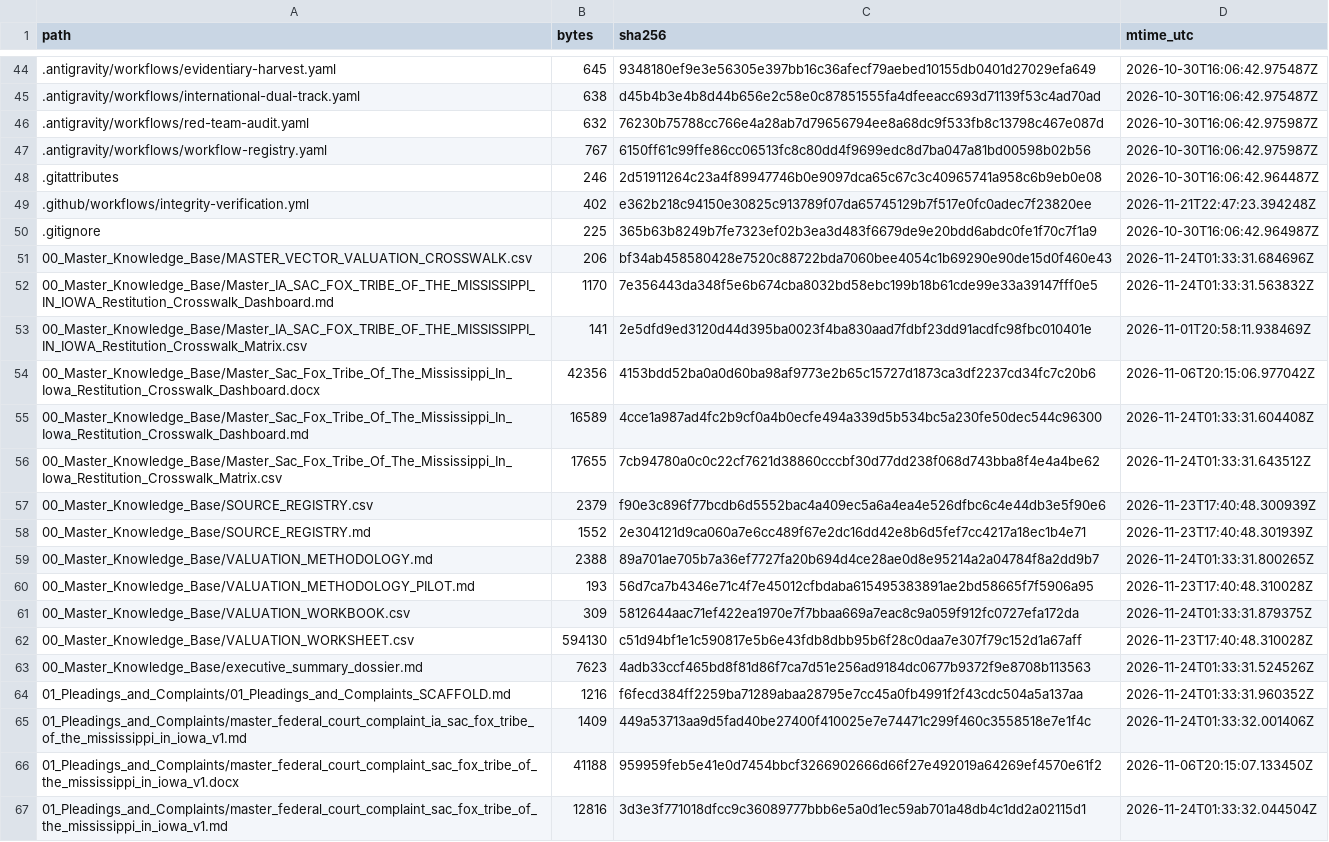
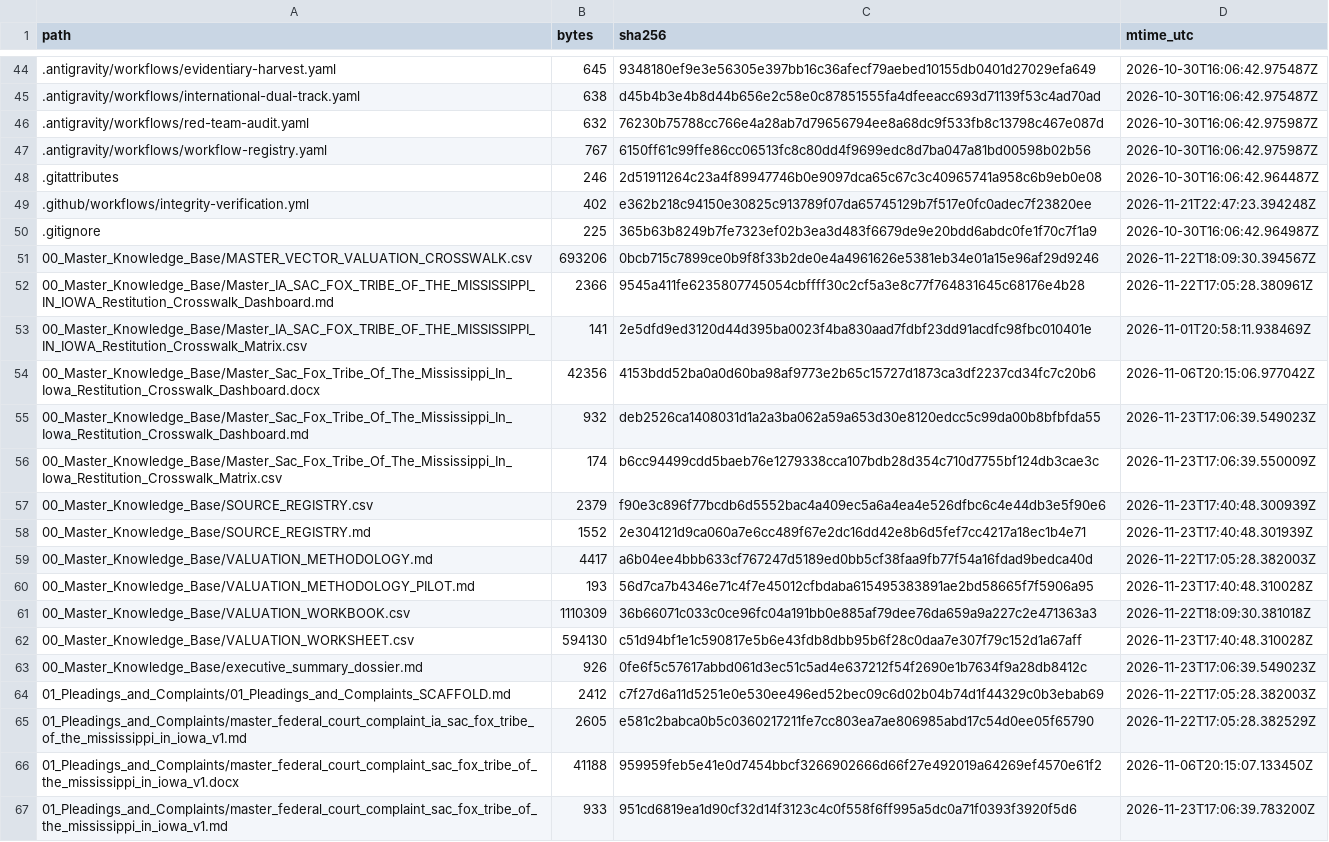
Before and after one commit to GlobalRestitutionAlliance/turtle-island-us-ia-sac-fox-tribe-of-the-mississippi-in-iowa-master-litigation, a CSV file: 99_Archives_and_Manifests/MANIFEST_SHA256.csv, drawn as a sheet; only a part is shown, gaps mark what is left out; the diff covers the shown part only.

```diff
--- a/99_Archives_and_Manifests/MANIFEST_SHA256.csv
+++ b/99_Archives_and_Manifests/MANIFEST_SHA256.csv
@@ -50,18 +50,18 @@ path,bytes,sha256,mtime_utc
 .gitignore,225,365b63b8249b7fe7323ef02b3ea3d483f6679de9e20bdd6abdc0fe1f70c7f1a9,2026-10-30T16:06:42.964987Z
-00_Master_Knowledge_Base/MASTER_VECTOR_VALUATION_CROSSWALK.csv,206,bf34ab458580428e7520c88722bda7060bee4054c1b69290e90de15d0f460e43,2026-11-24T01:33:31.684696Z
-00_Master_Knowledge_Base/Master_IA_SAC_FOX_TRIBE_OF_THE_MISSISSIPPI_IN_IOWA_Restitution_Crosswalk_Dashboard.md,1170,7e356443da348f5e6b674cba8032bd58ebc199b18b61cde99e33a39147fff0e5,2026-11-24T01:33:31.563832Z
+00_Master_Knowledge_Base/MASTER_VECTOR_VALUATION_CROSSWALK.csv,693206,0bcb715c7899ce0b9f8f33b2de0e4a4961626e5381eb34e01a15e96af29d9246,2026-11-22T18:09:30.394567Z
+00_Master_Knowledge_Base/Master_IA_SAC_FOX_TRIBE_OF_THE_MISSISSIPPI_IN_IOWA_Restitution_Crosswalk_Dashboard.md,2366,9545a411fe6235807745054cbffff30c2cf5a3e8c77f764831645c68176e4b28,2026-11-22T17:05:28.380961Z
 00_Master_Knowledge_Base/Master_IA_SAC_FOX_TRIBE_OF_THE_MISSISSIPPI_IN_IOWA_Restitution_Crosswalk_Matrix.csv,141,2e5dfd9ed3120d44d395ba0023f4ba830aad7fdbf23dd91acdfc98fbc010401e,2026-11-01T20:58:11.938469Z
 00_Master_Knowledge_Base/Master_Sac_Fox_Tribe_Of_The_Mississippi_In_Iowa_Restitution_Crosswalk_Dashboard.docx,42356,4153bdd52ba0a0d60ba98af9773e2b65c15727d1873ca3df2237cd34fc7c20b6,2026-11-06T20:15:06.977042Z
-00_Master_Knowledge_Base/Master_Sac_Fox_Tribe_Of_The_Mississippi_In_Iowa_Restitution_Crosswalk_Dashboard.md,16589,4cce1a987ad4fc2b9cf0a4b0ecfe494a339d5b534bc5a230fe50dec544c96300,2026-11-24T01:33:31.604408Z
-00_Master_Knowledge_Base/Master_Sac_Fox_Tribe_Of_The_Mississippi_In_Iowa_Restitution_Crosswalk_Matrix.csv,17655,7cb94780a0c0c22cf7621d38860cccbf30d77dd238f068d743bba8f4e4a4be62,2026-11-24T01:33:31.643512Z
+00_Master_Knowledge_Base/Master_Sac_Fox_Tribe_Of_The_Mississippi_In_Iowa_Restitution_Crosswalk_Dashboard.md,932,deb2526ca1408031d1a2a3ba062a59a653d30e8120edcc5c99da00b8bfbfda55,2026-11-23T17:06:39.549023Z
+00_Master_Knowledge_Base/Master_Sac_Fox_Tribe_Of_The_Mississippi_In_Iowa_Restitution_Crosswalk_Matrix.csv,174,b6cc94499cdd5baeb76e1279338cca107bdb28d354c710d7755bf124db3cae3c,2026-11-23T17:06:39.550009Z
 00_Master_Knowledge_Base/SOURCE_REGISTRY.csv,2379,f90e3c896f77bcdb6d5552bac4a409ec5a6a4ea4e526dfbc6c4e44db3e5f90e6,2026-11-23T17:40:48.300939Z
 00_Master_Knowledge_Base/SOURCE_REGISTRY.md,1552,2e304121d9ca060a7e6cc489f67e2dc16dd42e8b6d5fef7cc4217a18ec1b4e71,2026-11-23T17:40:48.301939Z
-00_Master_Knowledge_Base/VALUATION_METHODOLOGY.md,2388,89a701ae705b7a36ef7727fa20b694d4ce28ae0d8e95214a2a04784f8a2dd9b7,2026-11-24T01:33:31.800265Z
+00_Master_Knowledge_Base/VALUATION_METHODOLOGY.md,4417,a6b04ee4bbb633cf767247d5189ed0bb5cf38faa9fb77f54a16fdad9bedca40d,2026-11-22T17:05:28.382003Z
 00_Master_Knowledge_Base/VALUATION_METHODOLOGY_PILOT.md,193,56d7ca7b4346e71c4f7e45012cfbdaba615495383891ae2bd58665f7f5906a95,2026-11-23T17:40:48.310028Z
-00_Master_Knowledge_Base/VALUATION_WORKBOOK.csv,309,5812644aac71ef422ea1970e7f7bbaa669a7eac8c9a059f912fc0727efa172da,2026-11-24T01:33:31.879375Z
+00_Master_Knowledge_Base/VALUATION_WORKBOOK.csv,1110309,36b66071c033c0ce96fc04a191bb0e885af79dee76da659a9a227c2e471363a3,2026-11-22T18:09:30.381018Z
 00_Master_Knowledge_Base/VALUATION_WORKSHEET.csv,594130,c51d94bf1e1c590817e5b6e43fdb8dbb95b6f28c0daa7e307f79c152d1a67aff,2026-11-23T17:40:48.310028Z
-00_Master_Knowledge_Base/executive_summary_dossier.md,7623,4adb33ccf465bd8f81d86f7ca7d51e256ad9184dc0677b9372f9e8708b113563,2026-11-24T01:33:31.524526Z
-01_Pleadings_and_Complaints/01_Pleadings_and_Complaints_SCAFFOLD.md,1216,f6fecd384ff2259ba71289abaa28795e7cc45a0fb4991f2f43cdc504a5a137aa,2026-11-24T01:33:31.960352Z
-01_Pleadings_and_Complaints/master_federal_court_complaint_ia_sac_fox_tribe_of_the_mississippi_in_iowa_v1.md,1409,449a53713aa9d5fad40be27400f410025e7e74471c299f460c3558518e7e1f4c,2026-11-24T01:33:32.001406Z
+00_Master_Knowledge_Base/executive_summary_dossier.md,926,0fe6f5c57617abbd061d3ec51c5ad4e637212f54f2690e1b7634f9a28db8412c,2026-11-23T17:06:39.549023Z
+01_Pleadings_and_Complaints/01_Pleadings_and_Complaints_SCAFFOLD.md,2412,c7f27d6a11d5251e0e530ee496ed52bec09c6d02b04b74d1f44329c0b3ebab69,2026-11-22T17:05:28.382003Z
+01_Pleadings_and_Complaints/master_federal_court_complaint_ia_sac_fox_tribe_of_the_mississippi_in_iowa_v1.md,2605,e581c2babca0b5c0360217211fe7cc803ea7ae806985abd17c54d0ee05f65790,2026-11-22T17:05:28.382529Z
 01_Pleadings_and_Complaints/master_federal_court_complaint_sac_fox_tribe_of_the_mississippi_in_iowa_v1.docx,41188,959959feb5e41e0d7454bbcf3266902666d66f27e492019a64269ef4570e61f2,2026-11-06T20:15:07.133450Z
-01_Pleadings_and_Complaints/master_federal_court_complaint_sac_fox_tribe_of_the_mississippi_in_iowa_v1.md,12816,3d3e3f771018dfcc9c36089777bbb6e5a0d1ec59ab701a48db4c1dd2a02115d1,2026-11-24T01:33:32.044504Z
+01_Pleadings_and_Complaints/master_federal_court_complaint_sac_fox_tribe_of_the_mississippi_in_iowa_v1.md,933,951cd6819ea1d90cf32d14f3123c4c0f558f6ff995a5dc0a71f0393f3920f5d6,2026-11-23T17:06:39.783200Z
```
Also changed, not shown: 80 edited cells elsewhere in this file, 37 other files.
